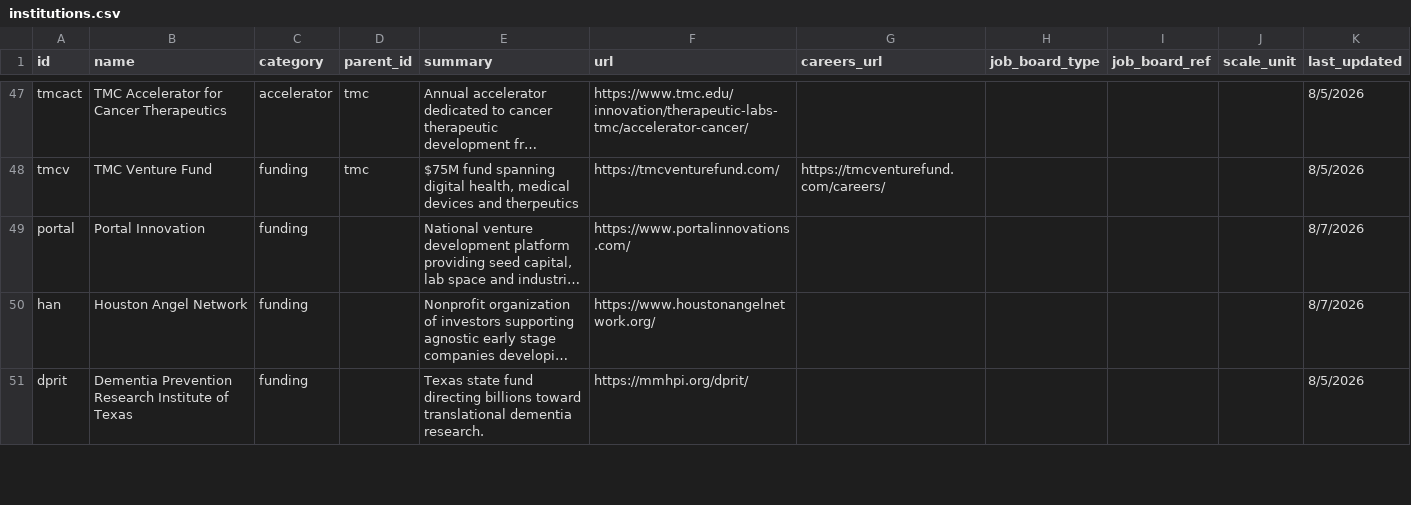
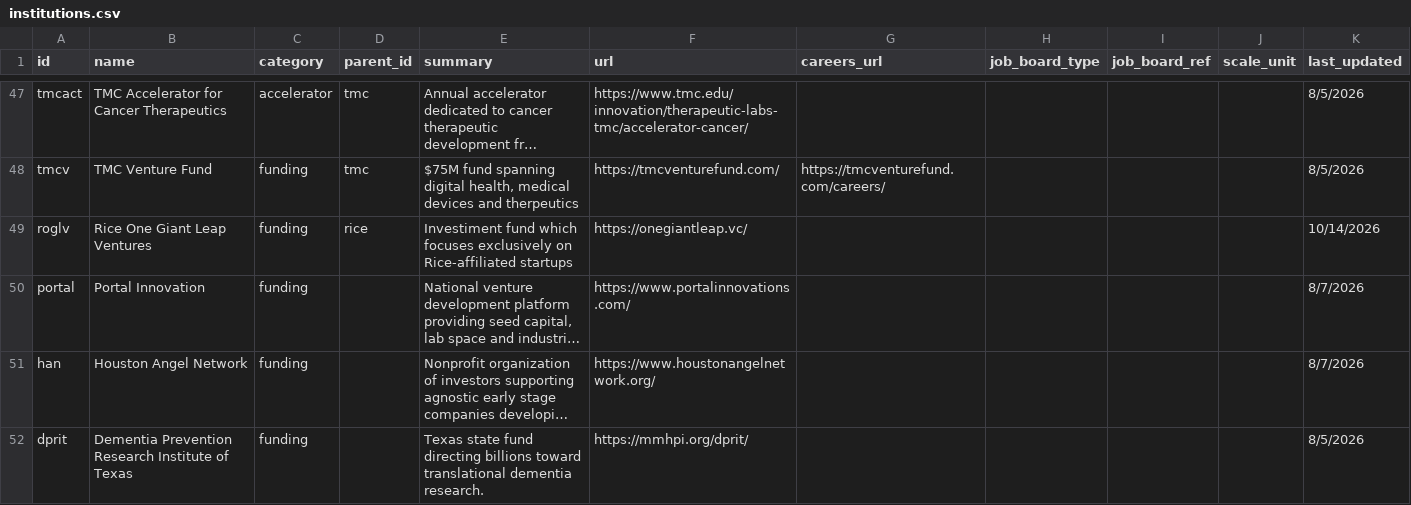
Before and after one commit to kat-does-biotech/houston-biotech-map, a CSV file: data/institutions.csv, drawn as a sheet; only a part is shown, gaps mark what is left out; long unchanged cells end in …; the diff names each change by its address in the sheet, - before the commit and + after, or states it on an @@ line.

```diff
--- a/data/institutions.csv
+++ b/data/institutions.csv
+row 49: roglv | Rice One Giant Leap Ventures | funding | rice | Investiment fund which focuses exclusively on Rice-affiliated startups | https://onegiantleap.vc/ |  |  |  |  | 10/14/2026
```
Also changed, not shown: data/edges.csv.
